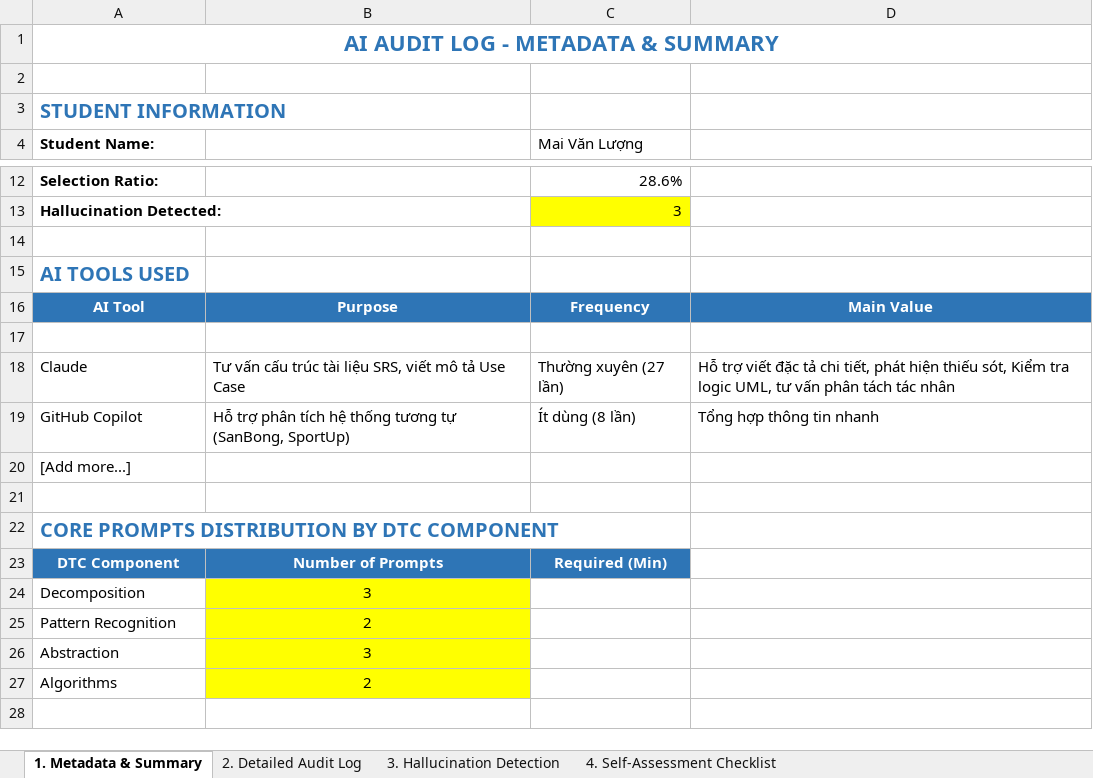
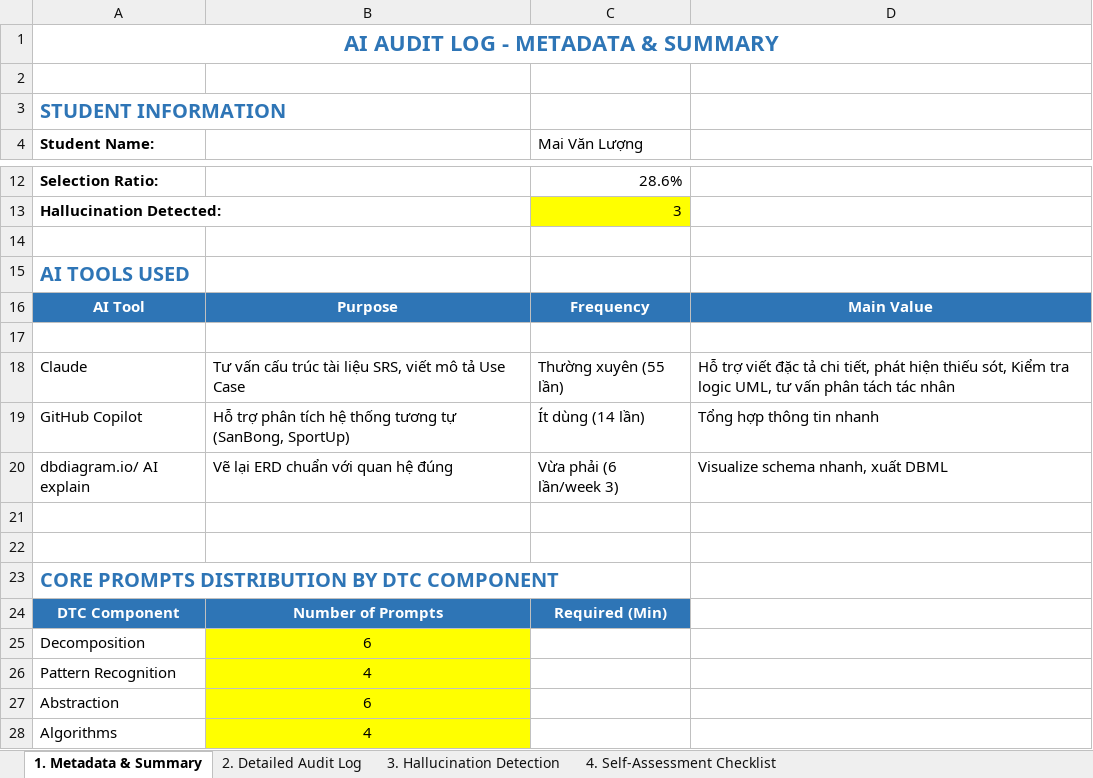
Before and after one commit to SUMMER2026SE/swp391-aiauditlog-MaiLuong1906, an Excel workbook: SWP391_SE20A07_DE190512_MaiVanLuong.xlsx, sheet 1. Metadata & Summary, drawn as a sheet; only a part is shown, gaps mark what is left out; values as stored, in another font and other column widths than the file's, no borders; addresses are those after the commit; the diff names each change by its address in the sheet, - before the commit and + after, or states it on an @@ line.

Commit message:
Upload ai auditlog week 3

```diff
--- a/SWP391_SE20A07_DE190512_MaiVanLuong.xlsx (sheet 1. Metadata & Summary)
+++ b/SWP391_SE20A07_DE190512_MaiVanLuong.xlsx (sheet 1. Metadata & Summary)
-C18 (Mai Văn Lượng): Thường xuyên (27 lần)
+C18 (Mai Văn Lượng): Thường xuyên (55 lần)
-C19 (Mai Văn Lượng): Ít dùng (8 lần)
+C19 (Mai Văn Lượng): Ít dùng (14 lần)
+row 20: dbdiagram.io/ AI explain | Vẽ lại ERD chuẩn với quan hệ đúng | Vừa phải (6 lần/week 3) | Visualize schema nhanh, xuất DBML
-A21 (Student Name:): [Add more...]
+A21 (Student Name:): (empty)
-B25: 3
+B25: 6
-B26: 2
+B26: 4
-B27: 3
+B27: 6
-B28: 2
+B28: 4
```
Also changed, not shown: sheet 2. Detailed Audit Log, sheet 3. Hallucination Detection.
